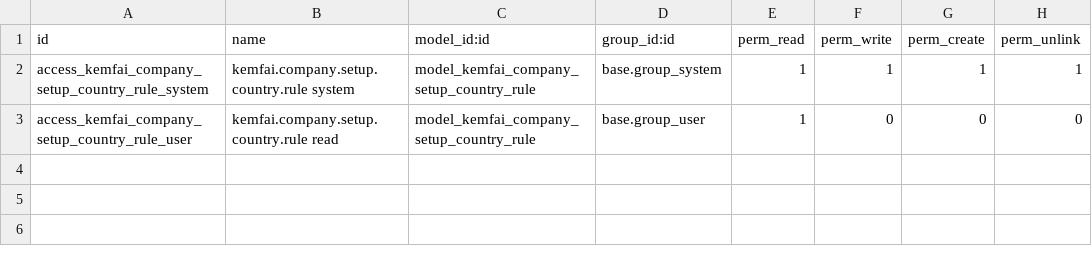
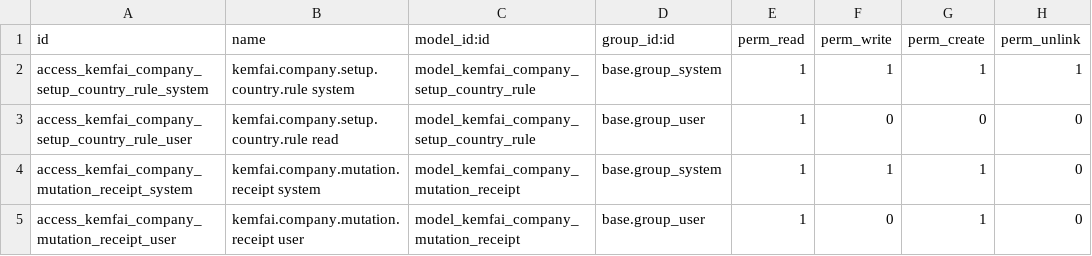
Before and after one commit to EslamHamed2017/kemfai, a CSV file: backend/addons/kemfai_company_setup/security/ir.model.access.csv, drawn as a sheet.

Commit message:
feat(T055): durable company completion and settings audit recovery

```diff
--- a/backend/addons/kemfai_company_setup/security/ir.model.access.csv
+++ b/backend/addons/kemfai_company_setup/security/ir.model.access.csv
@@ -3 +3,3 @@ access_kemfai_company_setup_country_rule_system,kemfai.company.setup.country.rul
 access_kemfai_company_setup_country_rule_user,kemfai.company.setup.country.rule read,model_kemfai_company_setup_country_rule,base.group_user,1,0,0,0
+access_kemfai_company_mutation_receipt_system,kemfai.company.mutation.receipt system,model_kemfai_company_mutation_receipt,base.group_system,1,1,1,0
+access_kemfai_company_mutation_receipt_user,kemfai.company.mutation.receipt user,model_kemfai_company_mutation_receipt,base.group_user,1,0,1,0
```
Also changed, not shown: 33 other files.
